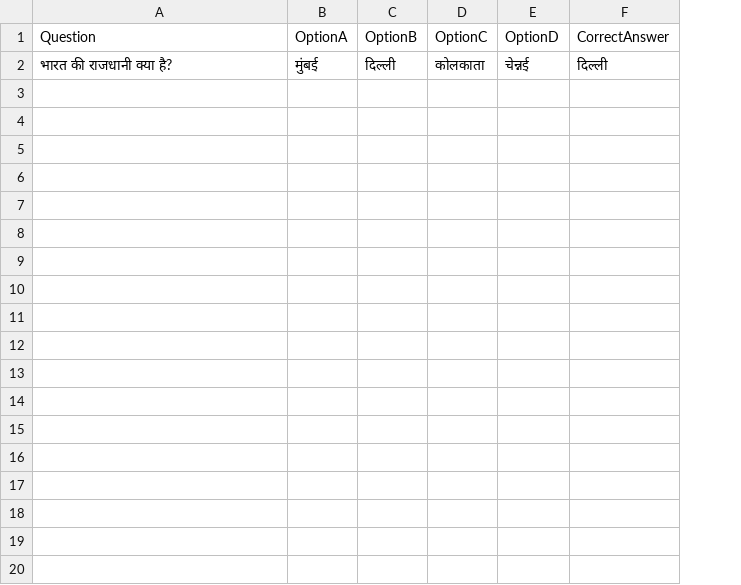
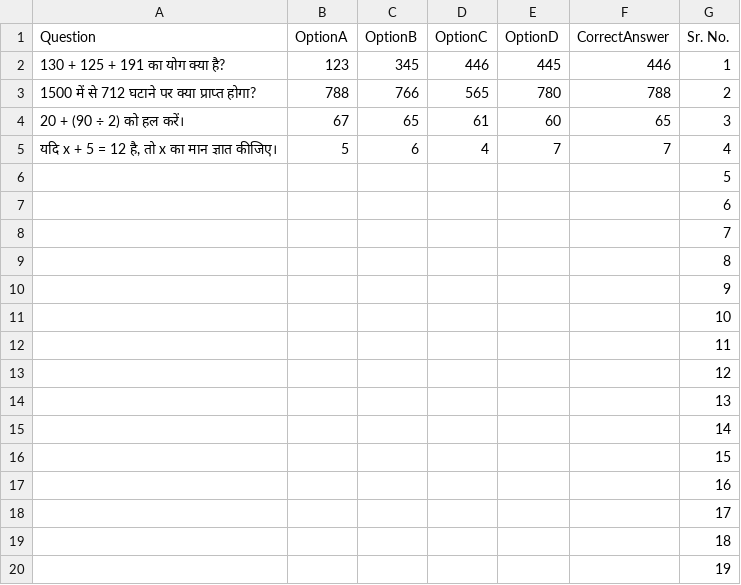
Before and after one commit to VinodSaharan/mega_school_portal.html, a CSV file: maths.csv, drawn as a sheet; only a part is shown; addresses are those after the commit; the diff covers the shown part only; the diff names each change by its address in the sheet, - before the commit and + after, or states it on an @@ line.

Commit message:
Add files via upload

```diff
--- a/maths.csv
+++ b/maths.csv
+column G (Sr. No.), row 6: 5
+row 2: 130 + 125 + 191 का योग क्या है? | 123 | 345 | 446 | 445 | 446 | 1
+row 3: 1500 में से 712 घटाने पर क्या प्राप्त होगा? | 788 | 766 | 565 | 780 | 788 | 2
+row 4: 20 + (90 ÷ 2) को हल करें। | 67 | 65 | 61 | 60 | 65 | 3
+row 5: यदि x + 5 = 12 है, तो x का मान ज्ञात कीजिए। | 5 | 6 | 4 | 7 | 7 | 4
-A6 (Question): भारत की राजधानी क्या है?
+A6 (Question): (empty)
-B6 (OptionA): मुंबई
+B6 (OptionA): (empty)
-C6 (OptionB): दिल्ली
+C6 (OptionB): (empty)
-D6 (OptionC): कोलकाता
+D6 (OptionC): (empty)
-E6 (OptionD): चेन्नई
+E6 (OptionD): (empty)
-F6 (CorrectAnswer): दिल्ली
+F6 (CorrectAnswer): (empty)
+row 7:  |  |  |  |  |  | 6
+row 8:  |  |  |  |  |  | 7
+row 9:  |  |  |  |  |  | 8
+row 10:  |  |  |  |  |  | 9
+row 11:  |  |  |  |  |  | 10
+row 12:  |  |  |  |  |  | 11
+row 13:  |  |  |  |  |  | 12
+row 14:  |  |  |  |  |  | 13
+row 15:  |  |  |  |  |  | 14
+row 16:  |  |  |  |  |  | 15
+row 17:  |  |  |  |  |  | 16
+row 18:  |  |  |  |  |  | 17
+row 19:  |  |  |  |  |  | 18
+row 20:  |  |  |  |  |  | 19
```
Also changed, not shown: 131 added rows elsewhere in this file.
